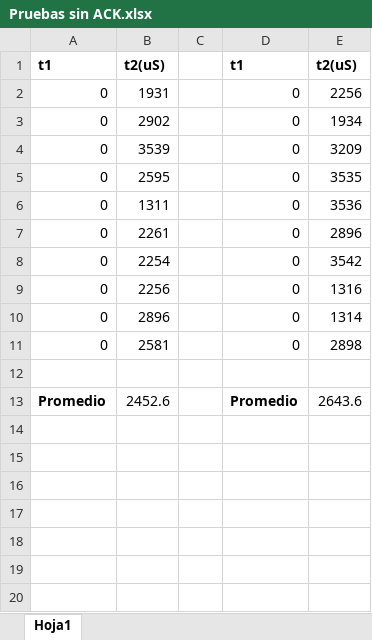
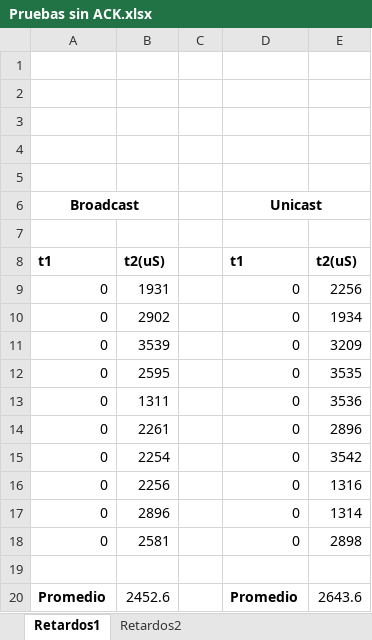
Before and after one commit to KevinSimbanaC/NetSoSe, an Excel workbook: Pruebas sin ACK.xlsx, sheet Retardos1, drawn as a sheet; values as stored, in another font and other column widths than the file's, no borders; charts and pictures not drawn; the diff names each change by its address in the sheet, - before the commit and + after, or states it on an @@ line.

```diff
--- a/Pruebas sin ACK.xlsx (sheet Retardos1)
+++ b/Pruebas sin ACK.xlsx (sheet Retardos1)
-sheet tab: Hoja1
+sheet tab: Retardos1
+sheet tab: Retardos2
+row 1: (empty)
+row 2: (empty)
+row 3: (empty)
+row 4: (empty)
+row 5: (empty)
+row 6: Broadcast |  |  | Unicast
+row 7: (empty)
```
Also changed, not shown: charts or pictures, 7 other files.
